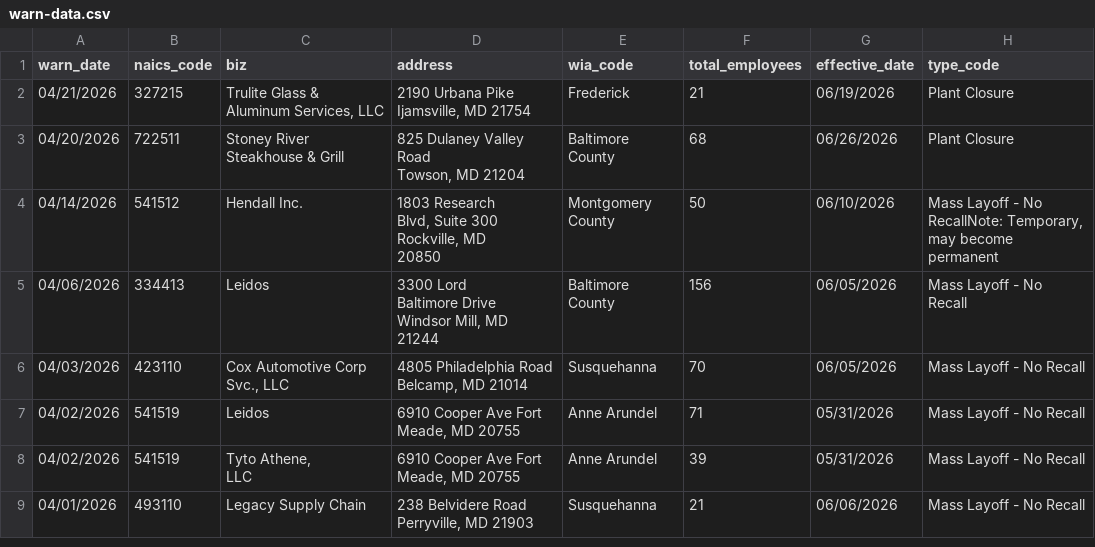
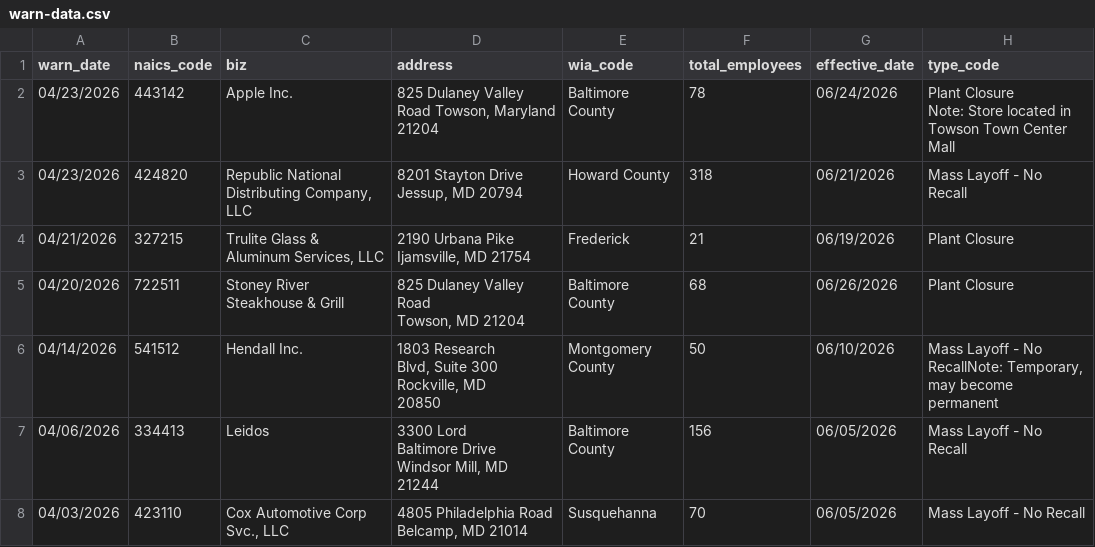
Before and after one commit to ndelkamiller/nicarscrape, a CSV file: warn-data.csv, drawn as a sheet; only a part is shown; the shorter side is filled out with more unchanged rows; ↵ is a line break in a cell; the diff names each change by its address in the sheet, - before the commit and + after, or states it on an @@ line.

```diff
--- a/warn-data.csv
+++ b/warn-data.csv
+row 2: 04/23/2026 | 443142 | Apple Inc. | 825 Dulaney Valley Road Towson, Maryland 21204 | Baltimore County | 78 | 06/24/2026 | Plant Closure ↵ Note: Store located in Towson Town Center Mall
+row 3: 04/23/2026 | 424820 | Republic National Distributing Company, LLC | 8201 Stayton Drive ↵ Jessup, MD 20794 | Howard County | 318 | 06/21/2026 | Mass Layoff - No ↵ Recall
```
